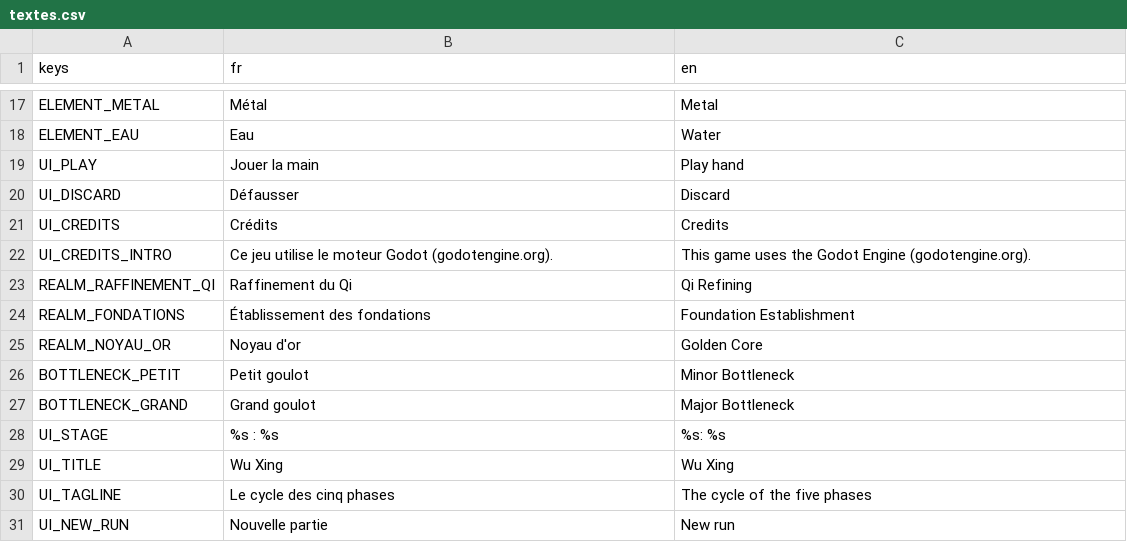
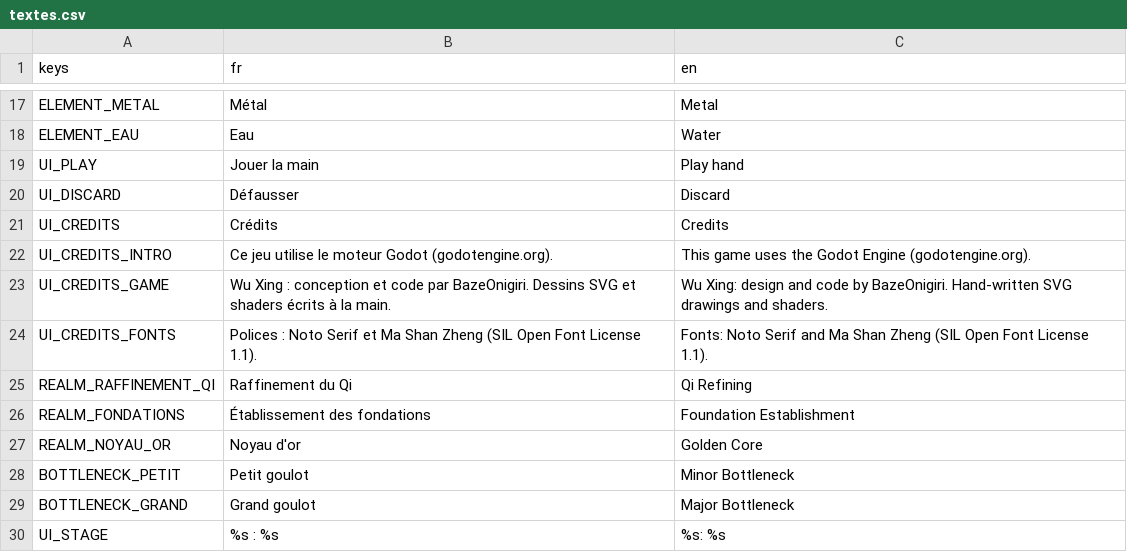
Before and after one commit to BazeOnigiri/deckbuilder-cultivation, a CSV file: localization/textes.csv, drawn as a sheet; only a part is shown, gaps mark what is left out; the shorter side is filled out with more unchanged rows; the diff names each change by its address in the sheet, - before the commit and + after, or states it on an @@ line.

```diff
--- a/localization/textes.csv
+++ b/localization/textes.csv
+row 23: UI_CREDITS_GAME | Wu Xing : conception et code par BazeOnigiri. Dessins SVG et shaders écrits à la main. | Wu Xing: design and code by BazeOnigiri. Hand-written SVG drawings and shaders.
+row 24: UI_CREDITS_FONTS | Polices : Noto Serif et Ma Shan Zheng (SIL Open Font License 1.1). | Fonts: Noto Serif and Ma Shan Zheng (SIL Open Font License 1.1).
```
Also changed, not shown: 25 other files.
